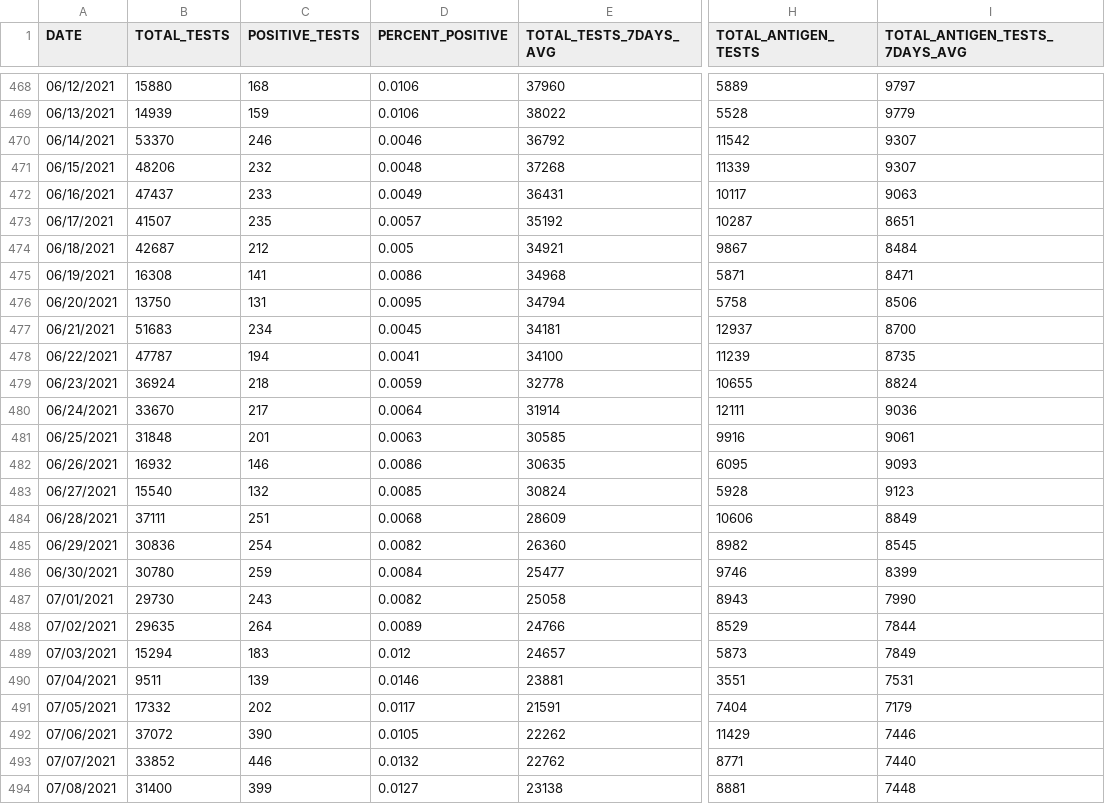
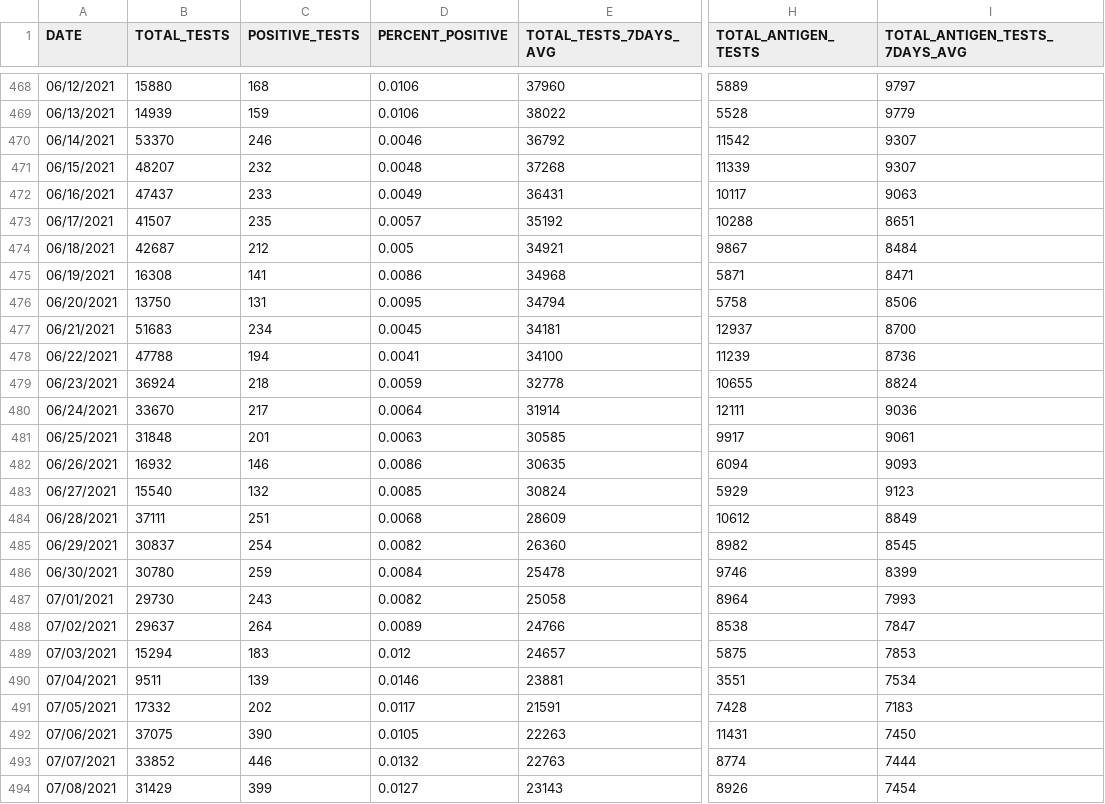
Before and after one commit to nychealth/coronavirus-data, a CSV file: trends/tests.csv, drawn as a sheet; only a part is shown, gaps mark what is left out; the diff covers the shown part only; the diff names each change by its address in the sheet, - before the commit and + after, or states it on an @@ line.

```diff
--- a/trends/tests.csv
+++ b/trends/tests.csv
-B471 (TOTAL_TESTS): 48206
+B471 (TOTAL_TESTS): 48207
-H473 (TOTAL_ANTIGEN_TESTS): 10287
+H473 (TOTAL_ANTIGEN_TESTS): 10288
-B478 (TOTAL_TESTS): 47787
+B478 (TOTAL_TESTS): 47788
-I478 (TOTAL_ANTIGEN_TESTS_7DAYS_AVG): 8735
+I478 (TOTAL_ANTIGEN_TESTS_7DAYS_AVG): 8736
-H481 (TOTAL_ANTIGEN_TESTS): 9916
+H481 (TOTAL_ANTIGEN_TESTS): 9917
-H482 (TOTAL_ANTIGEN_TESTS): 6095
+H482 (TOTAL_ANTIGEN_TESTS): 6094
-H483 (TOTAL_ANTIGEN_TESTS): 5928
+H483 (TOTAL_ANTIGEN_TESTS): 5929
-H484 (TOTAL_ANTIGEN_TESTS): 10606
+H484 (TOTAL_ANTIGEN_TESTS): 10612
-B485 (TOTAL_TESTS): 30836
+B485 (TOTAL_TESTS): 30837
-E486 (TOTAL_TESTS_7DAYS_AVG): 25477
+E486 (TOTAL_TESTS_7DAYS_AVG): 25478
-H487 (TOTAL_ANTIGEN_TESTS): 8943
+H487 (TOTAL_ANTIGEN_TESTS): 8964
-I487 (TOTAL_ANTIGEN_TESTS_7DAYS_AVG): 7990
+I487 (TOTAL_ANTIGEN_TESTS_7DAYS_AVG): 7993
-B488 (TOTAL_TESTS): 29635
+B488 (TOTAL_TESTS): 29637
-H488 (TOTAL_ANTIGEN_TESTS): 8529
+H488 (TOTAL_ANTIGEN_TESTS): 8538
-I488 (TOTAL_ANTIGEN_TESTS_7DAYS_AVG): 7844
+I488 (TOTAL_ANTIGEN_TESTS_7DAYS_AVG): 7847
-H489 (TOTAL_ANTIGEN_TESTS): 5873
+H489 (TOTAL_ANTIGEN_TESTS): 5875
-I489 (TOTAL_ANTIGEN_TESTS_7DAYS_AVG): 7849
+I489 (TOTAL_ANTIGEN_TESTS_7DAYS_AVG): 7853
-I490 (TOTAL_ANTIGEN_TESTS_7DAYS_AVG): 7531
+I490 (TOTAL_ANTIGEN_TESTS_7DAYS_AVG): 7534
-H491 (TOTAL_ANTIGEN_TESTS): 7404
+H491 (TOTAL_ANTIGEN_TESTS): 7428
-I491 (TOTAL_ANTIGEN_TESTS_7DAYS_AVG): 7179
+I491 (TOTAL_ANTIGEN_TESTS_7DAYS_AVG): 7183
-B492 (TOTAL_TESTS): 37072
+B492 (TOTAL_TESTS): 37075
-E492 (TOTAL_TESTS_7DAYS_AVG): 22262
+E492 (TOTAL_TESTS_7DAYS_AVG): 22263
-H492 (TOTAL_ANTIGEN_TESTS): 11429
+H492 (TOTAL_ANTIGEN_TESTS): 11431
-I492 (TOTAL_ANTIGEN_TESTS_7DAYS_AVG): 7446
+I492 (TOTAL_ANTIGEN_TESTS_7DAYS_AVG): 7450
-E493 (TOTAL_TESTS_7DAYS_AVG): 22762
+E493 (TOTAL_TESTS_7DAYS_AVG): 22763
-H493 (TOTAL_ANTIGEN_TESTS): 8771
+H493 (TOTAL_ANTIGEN_TESTS): 8774
-I493 (TOTAL_ANTIGEN_TESTS_7DAYS_AVG): 7440
+I493 (TOTAL_ANTIGEN_TESTS_7DAYS_AVG): 7444
-B494 (TOTAL_TESTS): 31400
+B494 (TOTAL_TESTS): 31429
-E494 (TOTAL_TESTS_7DAYS_AVG): 23138
+E494 (TOTAL_TESTS_7DAYS_AVG): 23143
-H494 (TOTAL_ANTIGEN_TESTS): 8881
+H494 (TOTAL_ANTIGEN_TESTS): 8926
-I494 (TOTAL_ANTIGEN_TESTS_7DAYS_AVG): 7448
+I494 (TOTAL_ANTIGEN_TESTS_7DAYS_AVG): 7454
```
Also changed, not shown: 1 added row and 105 edited cells elsewhere in this file, latest/last7days-by-modzcta.csv, trends/cases-by-day.csv, 32 other files.
